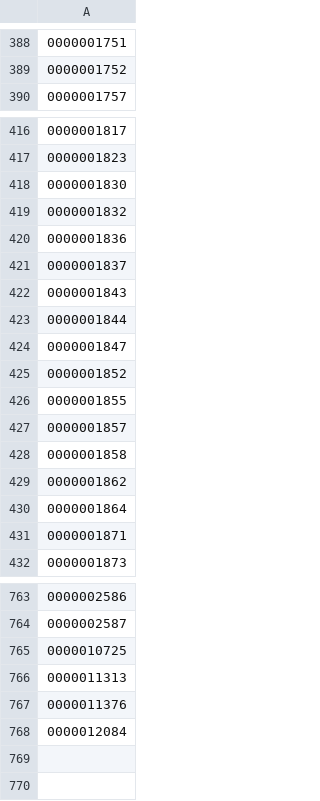
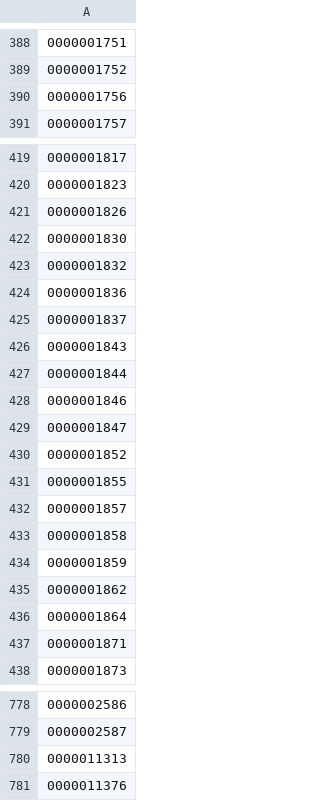
Before and after one commit to yykuso/matsuyafoodsmap, a CSV file: data/ライスおかわり無料.csv, drawn as a sheet; only a part is shown, gaps mark what is left out; removed rows and columns are numbered as before the commit, all else as after; the diff covers the shown part only; the diff names each change by its address in the sheet, - before the commit and + after, or states it on an @@ line.

```diff
--- a/data/ライスおかわり無料.csv
+++ b/data/ライスおかわり無料.csv
+row 390: 0000001756
+row 421: 0000001826
+row 428: 0000001846
+row 434: 0000001859
-row 765: 0000010725
-row 768: 0000012084
```
Also changed, not shown: 11 added rows elsewhere in this file, data/codeFilterOptions.csv, 1 other file.
